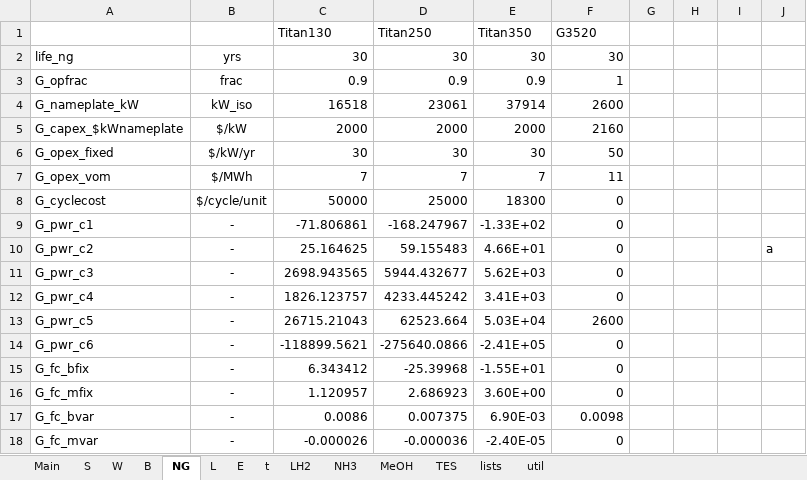
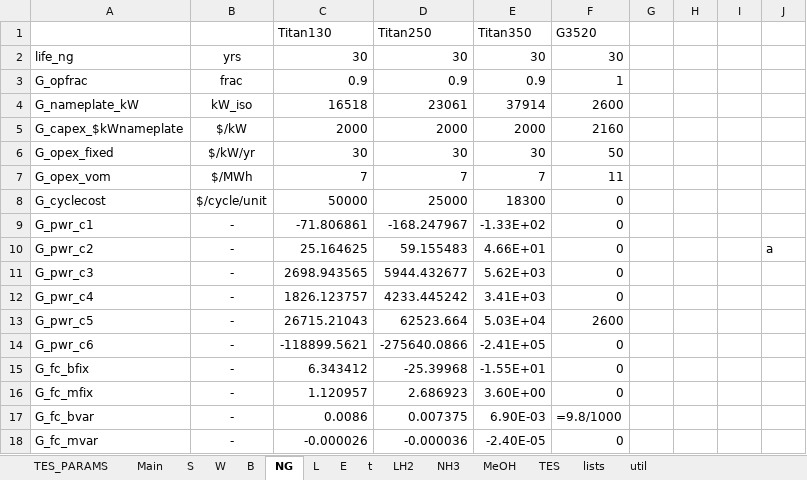
Before and after one commit to sreyachagarlamudi-stack/Phase-3, an Excel workbook: gjt_working_updated.xlsx, sheet NG, drawn as a sheet; values as stored, in another font and other column widths than the file's, no borders; formulas without a stored value are shown as written; the diff names each change by its address in the sheet, - before the commit and + after, or states it on an @@ line.

```diff
--- a/gjt_working_updated.xlsx (sheet NG)
+++ b/gjt_working_updated.xlsx (sheet NG)
+sheet tab: TES_PARAMS
-F17 (G3520): 0.0098
+F17 (G3520): =9.8/1000
```
Also changed, not shown: sheet Main, sheet NH3, sheet L, sheet LH2, 5 other files.
